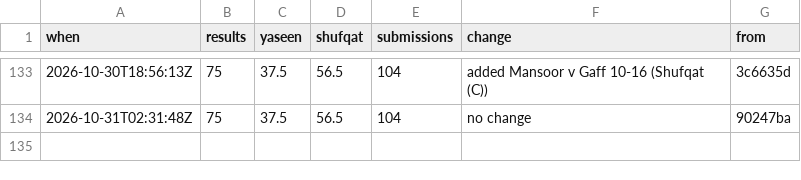
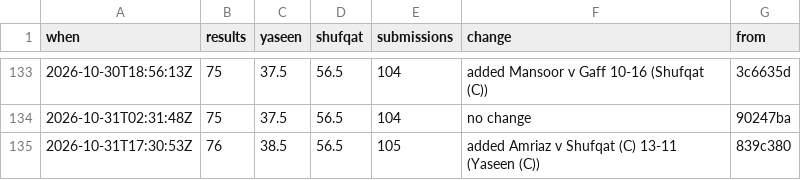
Before and after one commit to Ubiguy/mpgolf, a CSV file: score-log.csv, drawn as a sheet; only a part is shown, gaps mark what is left out; the diff names each change by its address in the sheet, - before the commit and + after, or states it on an @@ line.

```diff
--- a/score-log.csv
+++ b/score-log.csv
+row 135: 2026-10-31T17:30:53Z | 76 | 38.5 | 56.5 | 105 | added Amriaz v Shufqat (C) 13-11 (Yaseen (C)) | 839c380
```
Also changed, not shown: 11 other files.
